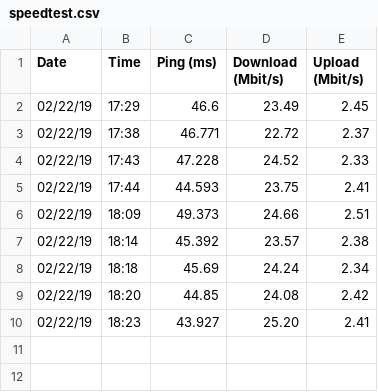
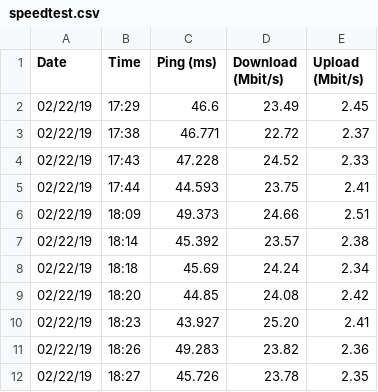
Before and after one commit to WRostom/speedtest, a CSV file: speedtest.csv, drawn as a sheet; the diff names each change by its address in the sheet, - before the commit and + after, or states it on an @@ line.

Commit message:
02/22/19 18:27:28

```diff
--- a/speedtest.csv
+++ b/speedtest.csv
+row 11: 02/22/19 | 18:26 | 49.283 | 23.82 | 2.36
+row 12: 02/22/19 | 18:27 | 45.726 | 23.78 | 2.35
```
